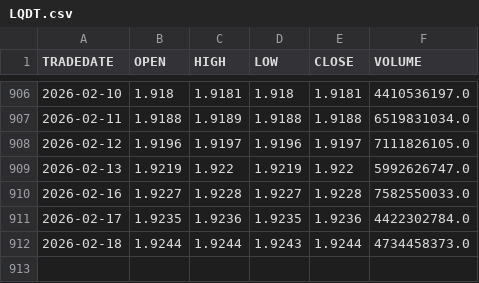
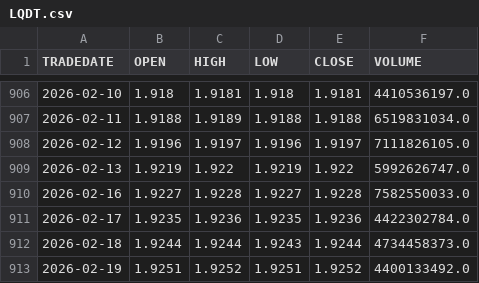
Before and after one commit to ostepann/moex-vim-daily-fetcher, a CSV file: data/LQDT.csv, drawn as a sheet; only a part is shown, gaps mark what is left out; the diff names each change by its address in the sheet, - before the commit and + after, or states it on an @@ line.

```diff
--- a/data/LQDT.csv
+++ b/data/LQDT.csv
+row 913: 2026-02-19 | 1.9251 | 1.9252 | 1.9251 | 1.9252 | 4400133492.0
```
Also changed, not shown: data/EQMX.csv, data/GOLD.csv, 3 other files.
